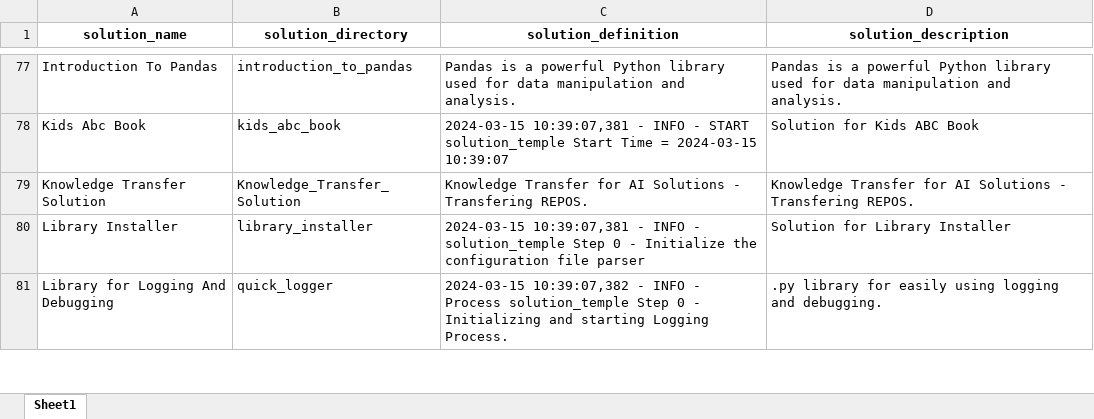
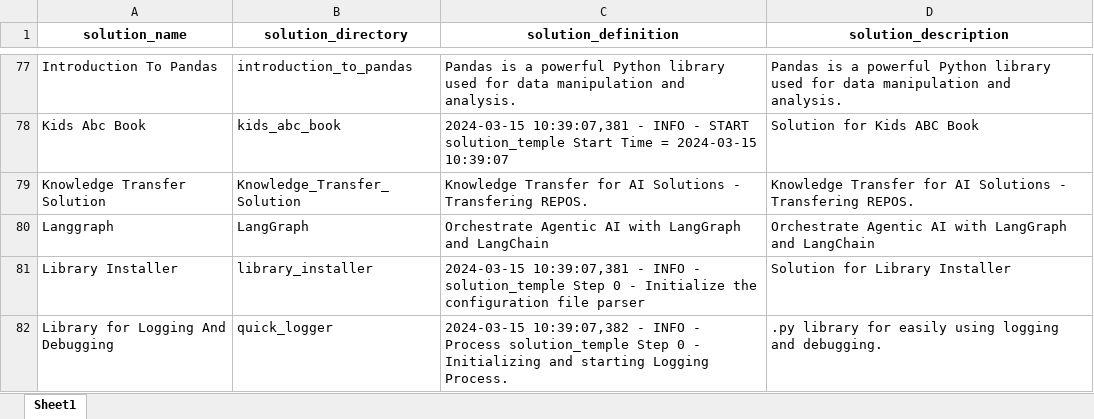
Before and after one commit to JoeEberle/solution_registry, an Excel workbook: solution_registry.xlsx, sheet Sheet1, drawn as a sheet; only a part is shown, gaps mark what is left out; values as stored, in another font and other column widths than the file's, no borders; the diff names each change by its address in the sheet, - before the commit and + after, or states it on an @@ line.

```diff
--- a/solution_registry.xlsx (sheet Sheet1)
+++ b/solution_registry.xlsx (sheet Sheet1)
+row 80: Langgraph | LangGraph | Orchestrate Agentic AI with LangGraph and LangChain | Orchestrate Agentic AI with LangGraph and LangChain
```
Also changed, not shown: 2 other files.
